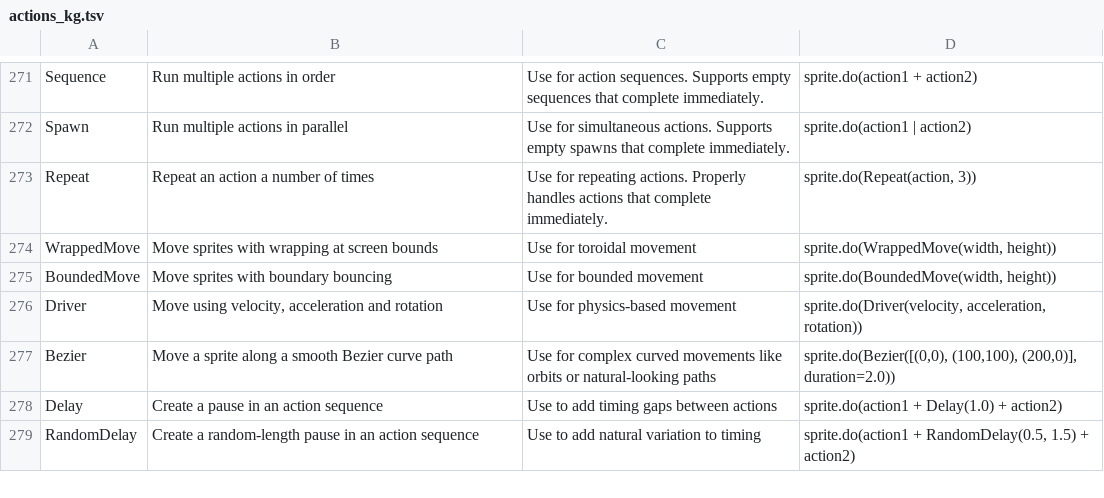
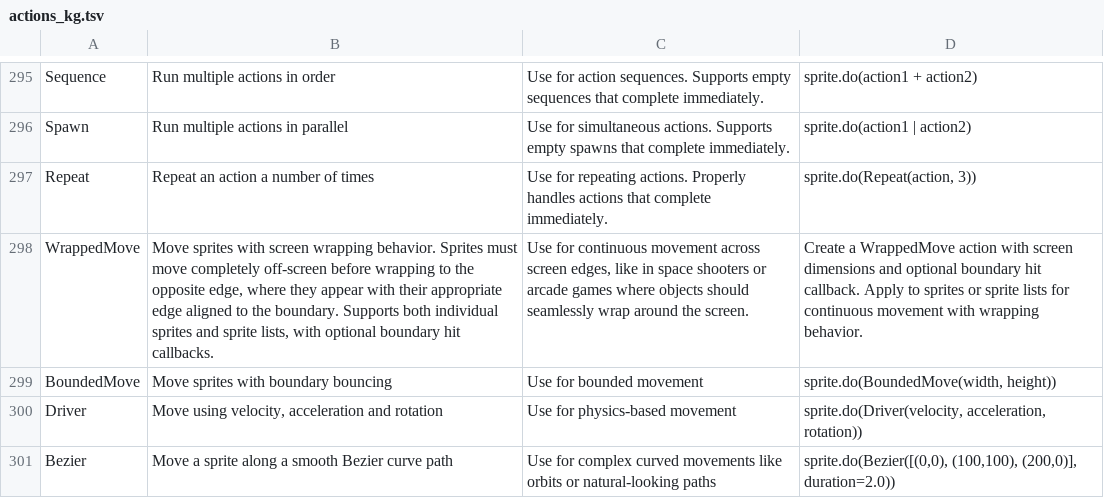
Before and after one commit to bcorfman/arcade_actions, a TSV file: docs/actions_kg.tsv, drawn as a sheet; only a part is shown, gaps mark what is left out; the shorter side is filled out with more unchanged rows; addresses are those after the commit; the diff covers the shown part only; the diff names each change by its address in the sheet, - before the commit and + after, or states it on an @@ line.

Commit message:
Partially working test_move

```diff
--- a/docs/actions_kg.tsv
+++ b/docs/actions_kg.tsv
-B298: …sprites with wrapping at screen bounds
+B298: …sprites with screen wrapping behavior. Sprites must move completely off-screen before wrapping to the opposite edge, where they appear with their appropriate edge aligned to the boundary. Supports both individual sprites and sprite lists, with optional boundary hit callbacks.
-C298: Use for toroidal movement
+C298: Use for continuous movement across screen edges, like in space shooters or arcade games where objects should seamlessly wrap around the screen.
-D298: sprite.do(WrappedMove(width, height))
+D298: Create a WrappedMove action with screen dimensions and optional boundary hit callback. Apply to sprites or sprite lists for continuous movement with wrapping behavior.
```
Also changed, not shown: 24 added rows elsewhere in this file, 6 other files.
